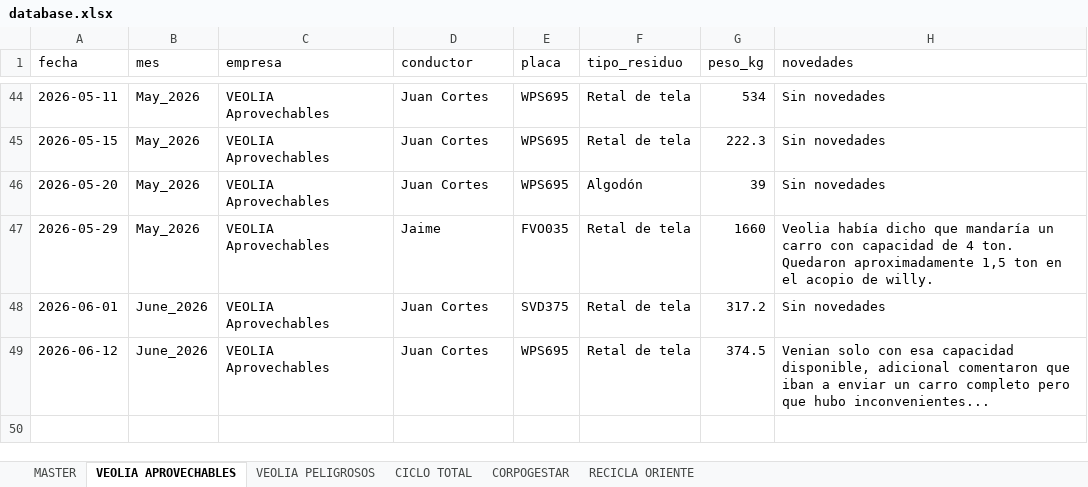
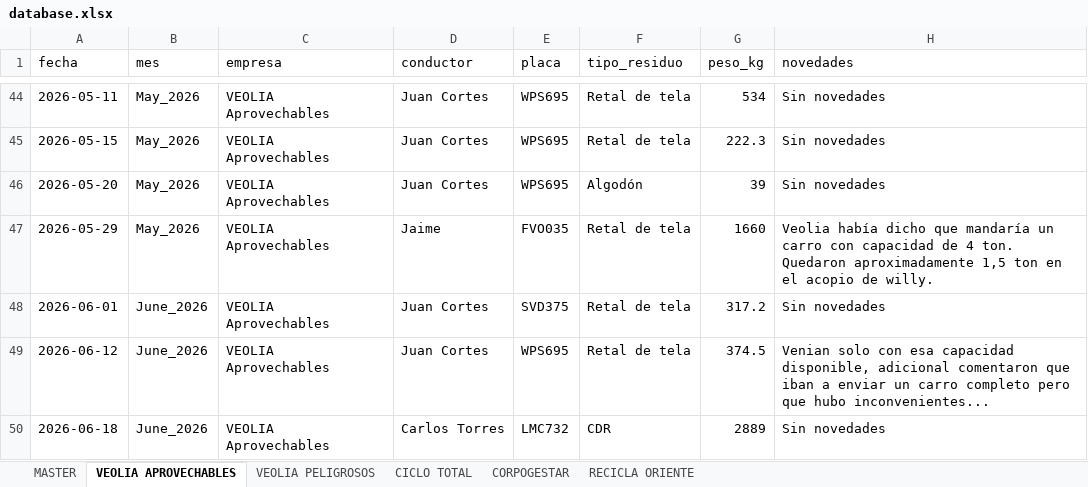
Before and after one commit to alejandraho013/registro-salida-residuos, an Excel workbook: database.xlsx, sheet VEOLIA APROVECHABLES, drawn as a sheet; only a part is shown, gaps mark what is left out; values as stored, in another font and other column widths than the file's, no borders; the diff names each change by its address in the sheet, - before the commit and + after, or states it on an @@ line.

Commit message:
Reg_VEOLIA Aprovechables_LMC732_20260618_205351

```diff
--- a/database.xlsx (sheet VEOLIA APROVECHABLES)
+++ b/database.xlsx (sheet VEOLIA APROVECHABLES)
+row 50: 2026-06-18 | June_2026 | VEOLIA Aprovechables | Carlos Torres | LMC732 | CDR | 2889 | Sin novedades
```
Also changed, not shown: sheet MASTER.
